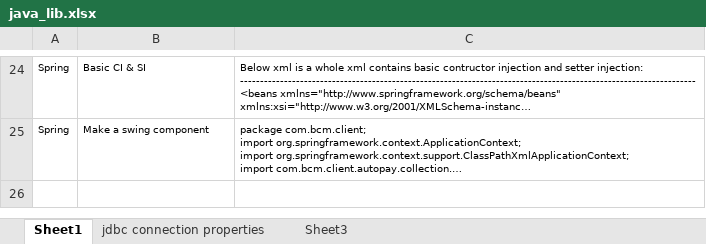
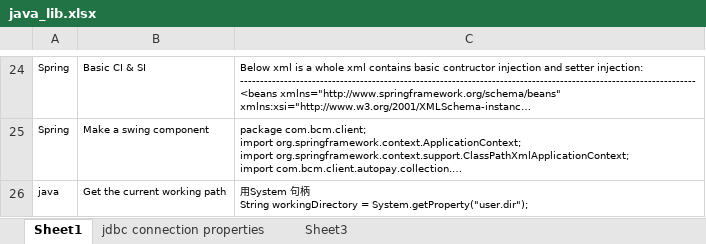
Before and after one commit to mylesieong/code_library, an Excel workbook: java_lib.xlsx, sheet Sheet1, drawn as a sheet; only a part is shown, gaps mark what is left out; long unchanged cells end in …; values as stored, in another font and other column widths than the file's, no borders; ↵ is a line break in a cell; the diff names each change by its address in the sheet, - before the commit and + after, or states it on an @@ line.

```diff
--- a/java_lib.xlsx (sheet Sheet1)
+++ b/java_lib.xlsx (sheet Sheet1)
+row 26: java | Get the current working path | 用System 句柄 ↵ String workingDirectory = System.getProperty("user.dir");
```
Also changed, not shown: index.xlsx, maven_lib.xlsx.
